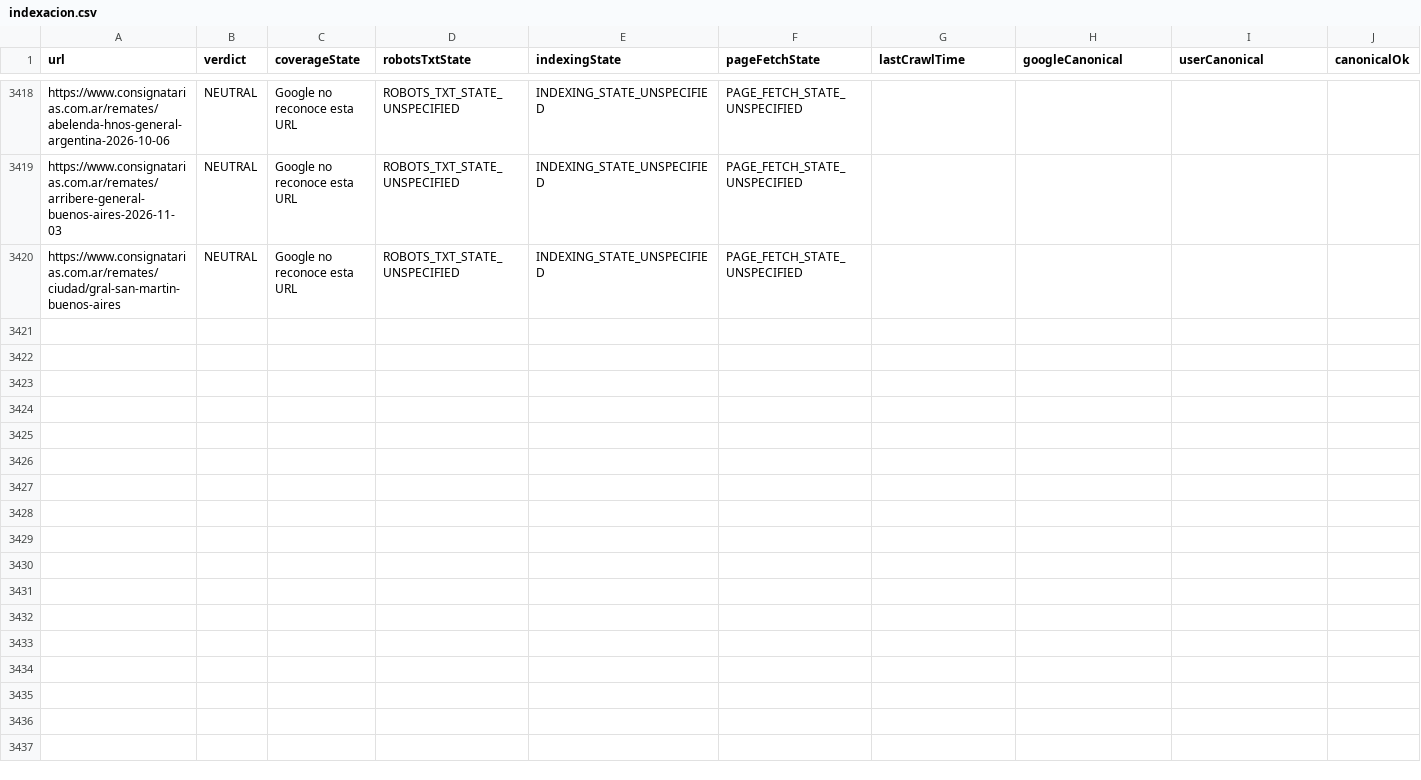
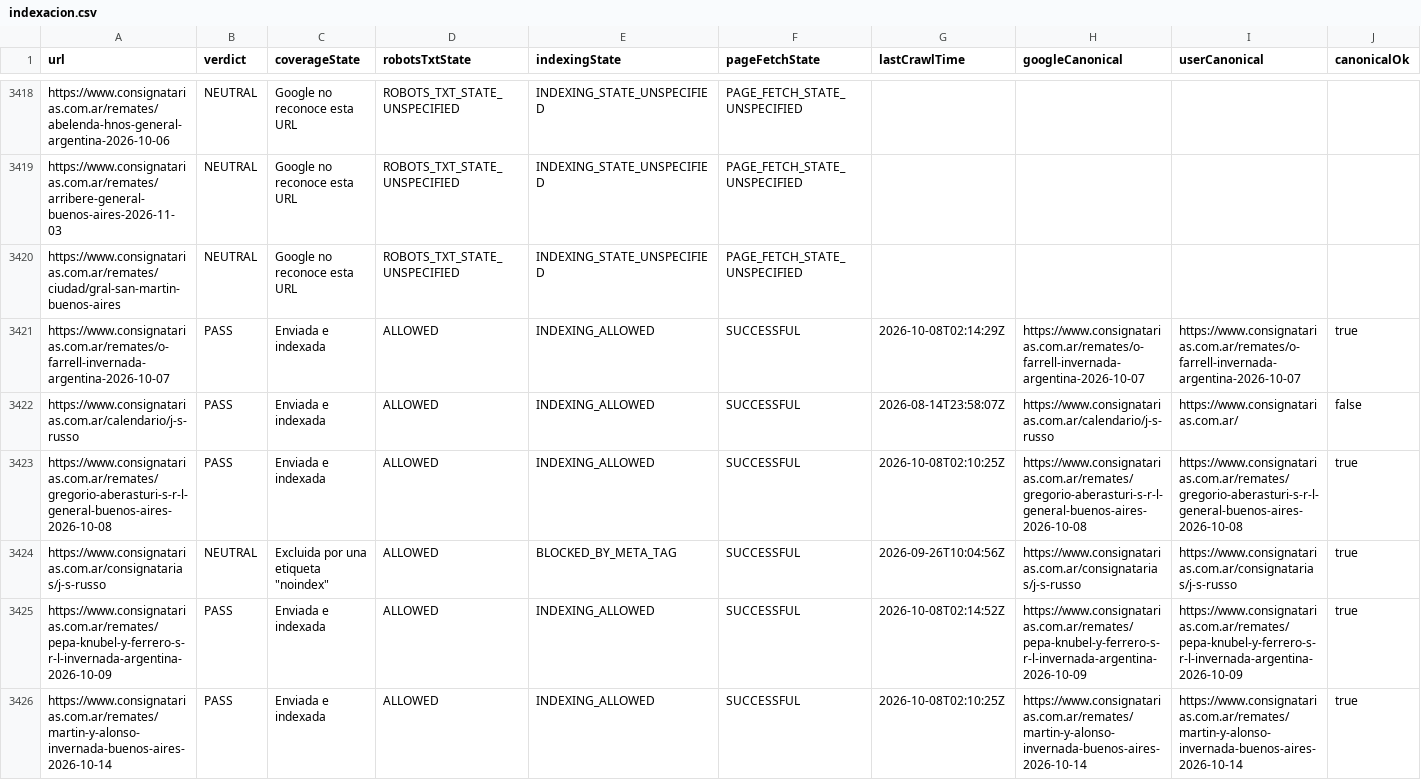
Before and after one commit to josebarnetche/consignatarias-next, a CSV file: reports/gsc/indexacion.csv, drawn as a sheet; only a part is shown, gaps mark what is left out; rows hold the shown columns only; the diff covers the shown part only; the diff names each change by its address in the sheet, - before the commit and + after, or states it on an @@ line.

```diff
--- a/reports/gsc/indexacion.csv
+++ b/reports/gsc/indexacion.csv
+row 3421: https://www.consignatarias.com.ar/remates/o-farrell-invernada-argentina-2026-10-07 | PASS | Enviada e indexada | ALLOWED | INDEXING_ALLOWED | SUCCESSFUL | 2026-10-08T02:14:29Z | https://www.consignatarias.com.ar/remates/o-farrell-invernada-argentina-2026-10-07 | https://www.consignatarias.com.ar/remates/o-farrell-invernada-argentina-2026-10-07 | true
+row 3422: https://www.consignatarias.com.ar/calendario/j-s-russo | PASS | Enviada e indexada | ALLOWED | INDEXING_ALLOWED | SUCCESSFUL | 2026-08-14T23:58:07Z | https://www.consignatarias.com.ar/calendario/j-s-russo | https://www.consignatarias.com.ar/ | false
+row 3423: https://www.consignatarias.com.ar/remates/gregorio-aberasturi-s-r-l-general-buenos-aires-2026-10-08 | PASS | Enviada e indexada | ALLOWED | INDEXING_ALLOWED | SUCCESSFUL | 2026-10-08T02:10:25Z | https://www.consignatarias.com.ar/remates/gregorio-aberasturi-s-r-l-general-buenos-aires-2026-10-08 | https://www.consignatarias.com.ar/remates/gregorio-aberasturi-s-r-l-general-buenos-aires-2026-10-08 | true
+row 3424: https://www.consignatarias.com.ar/consignatarias/j-s-russo | NEUTRAL | Excluida por una etiqueta "noindex" | ALLOWED | BLOCKED_BY_META_TAG | SUCCESSFUL | 2026-09-26T10:04:56Z | https://www.consignatarias.com.ar/consignatarias/j-s-russo | https://www.consignatarias.com.ar/consignatarias/j-s-russo | true
+row 3425: https://www.consignatarias.com.ar/remates/pepa-knubel-y-ferrero-s-r-l-invernada-argentina-2026-10-09 | PASS | Enviada e indexada | ALLOWED | INDEXING_ALLOWED | SUCCESSFUL | 2026-10-08T02:14:52Z | https://www.consignatarias.com.ar/remates/pepa-knubel-y-ferrero-s-r-l-invernada-argentina-2026-10-09 | https://www.consignatarias.com.ar/remates/pepa-knubel-y-ferrero-s-r-l-invernada-argentina-2026-10-09 | true
+row 3426: https://www.consignatarias.com.ar/remates/martin-y-alonso-invernada-buenos-aires-2026-10-14 | PASS | Enviada e indexada | ALLOWED | INDEXING_ALLOWED | SUCCESSFUL | 2026-10-08T02:10:25Z | https://www.consignatarias.com.ar/remates/martin-y-alonso-invernada-buenos-aires-2026-10-14 | https://www.consignatarias.com.ar/remates/martin-y-alonso-invernada-buenos-aires-2026-10-14 | true
```
Also changed, not shown: 6 added rows elsewhere in this file, 1 other file.
